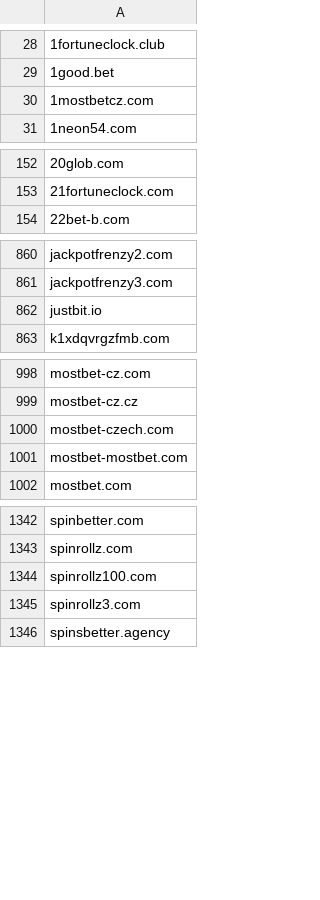
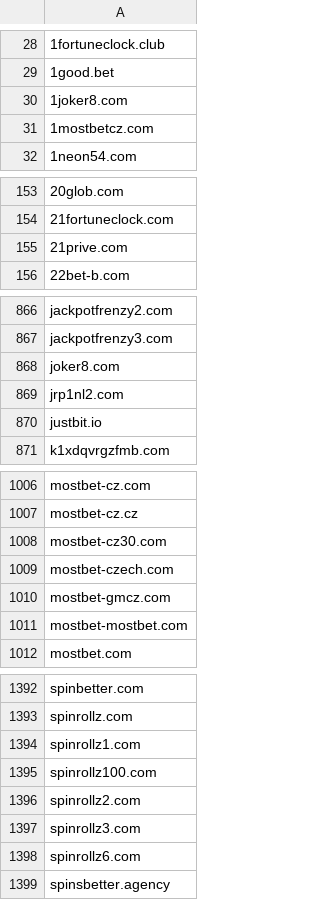
Before and after one commit to anapol/cz-gov-blocks, a CSV file: csv/mfcr.csv, drawn as a sheet; only a part is shown, gaps mark what is left out; the diff covers the shown part only.

```diff
--- a/csv/mfcr.csv
+++ b/csv/mfcr.csv
@@ -29,2 +29,3 @@
 1good.bet
+1joker8.com
 1mostbetcz.com
@@ -153,2 +154,3 @@
 21fortuneclock.com
+21prive.com
 22bet-b.com
@@ -861,2 +867,4 @@ jackpotfrenzy2.com
 jackpotfrenzy3.com
+joker8.com
+jrp1nl2.com
 justbit.io
@@ -999,3 +1007,5 @@ mostbet-cz.com
 mostbet-cz.cz
+mostbet-cz30.com
 mostbet-czech.com
+mostbet-gmcz.com
 mostbet-mostbet.com
@@ -1343,4 +1393,7 @@ spinbetter.com
 spinrollz.com
+spinrollz1.com
 spinrollz100.com
+spinrollz2.com
 spinrollz3.com
+spinrollz6.com
 spinsbetter.agency
```
Also changed, not shown: 45 added rows elsewhere in this file, original/mfcr.csv, 2 other files.
